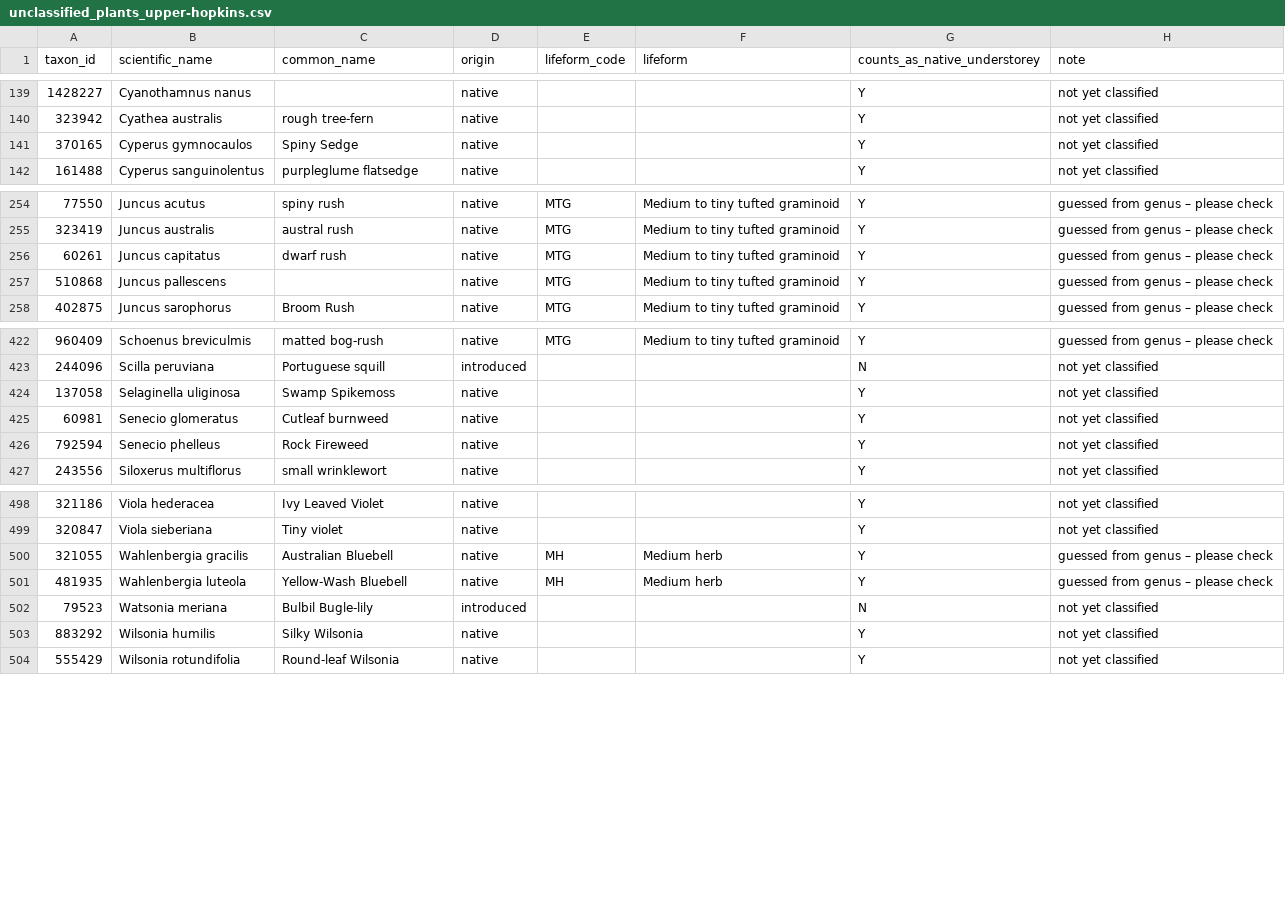
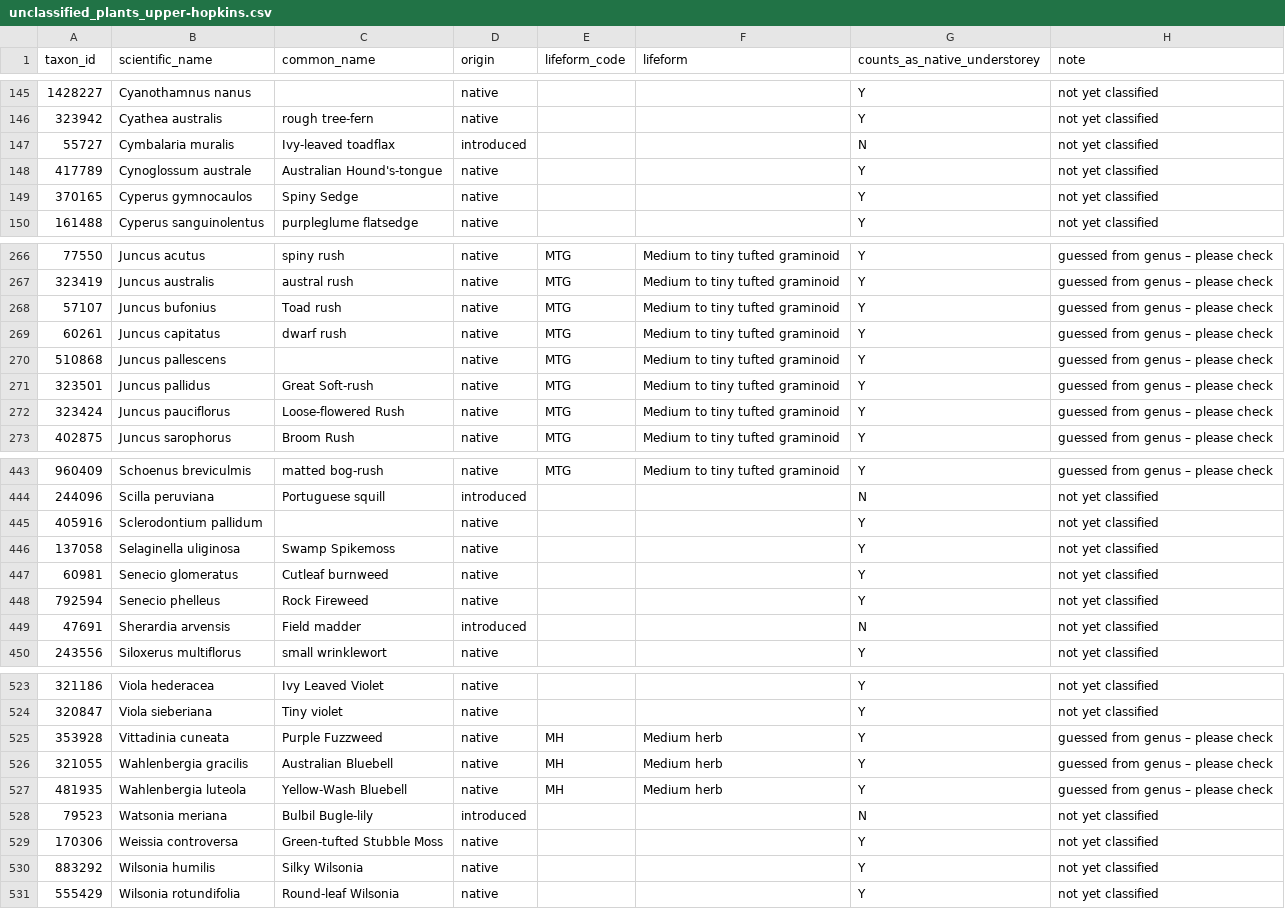
Before and after one commit to eliap/biolinks-team, a CSV file: unclassified_plants_upper-hopkins.csv, drawn as a sheet; only a part is shown, gaps mark what is left out; the diff covers the shown part only; the diff names each change by its address in the sheet, - before the commit and + after, or states it on an @@ line.

```diff
--- a/unclassified_plants_upper-hopkins.csv
+++ b/unclassified_plants_upper-hopkins.csv
+row 147: 55727 | Cymbalaria muralis | Ivy-leaved toadflax | introduced |  |  | N | not yet classified
+row 148: 417789 | Cynoglossum australe | Australian Hound's-tongue | native |  |  | Y | not yet classified
+row 268: 57107 | Juncus bufonius | Toad rush | native | MTG | Medium to tiny tufted graminoid | Y | guessed from genus – please check
+row 271: 323501 | Juncus pallidus | Great Soft-rush | native | MTG | Medium to tiny tufted graminoid | Y | guessed from genus – please check
+row 272: 323424 | Juncus pauciflorus | Loose-flowered Rush | native | MTG | Medium to tiny tufted graminoid | Y | guessed from genus – please check
+row 445: 405916 | Sclerodontium pallidum |  | native |  |  | Y | not yet classified
+row 449: 47691 | Sherardia arvensis | Field madder | introduced |  |  | N | not yet classified
+row 525: 353928 | Vittadinia cuneata | Purple Fuzzweed | native | MH | Medium herb | Y | guessed from genus – please check
+row 529: 170306 | Weissia controversa | Green-tufted Stubble Moss | native |  |  | Y | not yet classified
```
Also changed, not shown: 19 added rows elsewhere in this file, unclassified_plants.csv, unclassified_plants_upper-mount-emu.csv, 3 other files.
